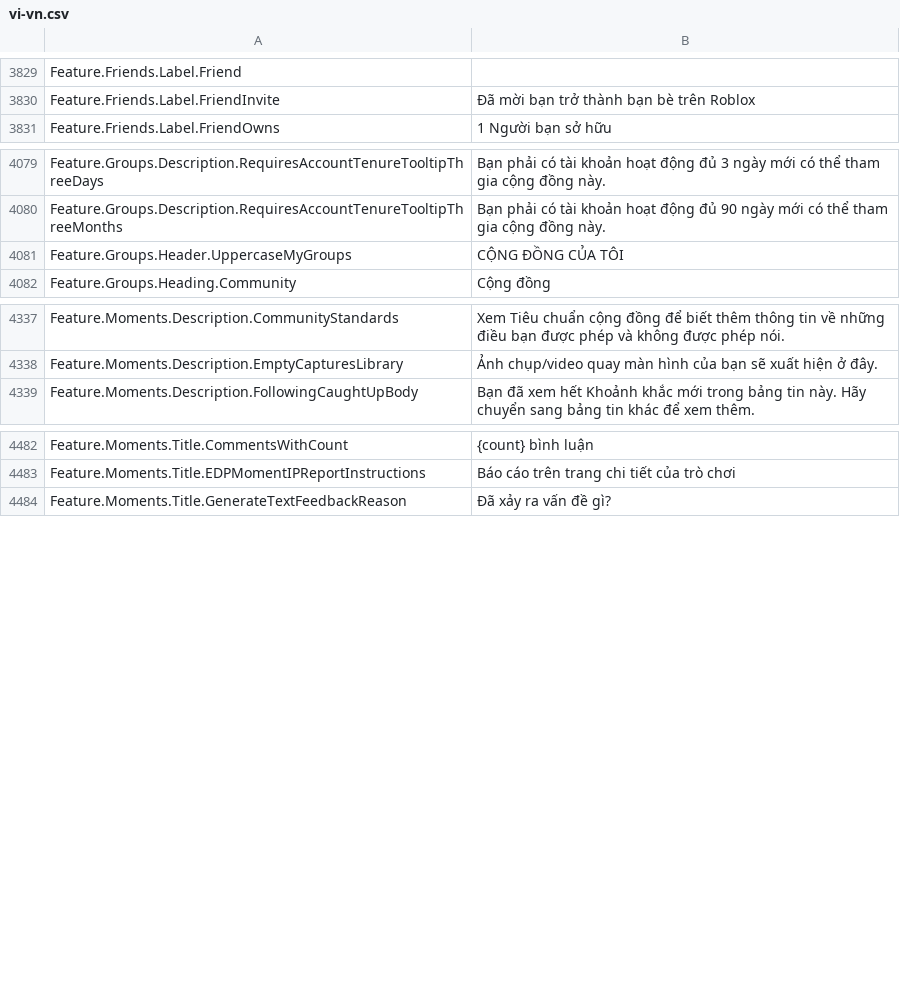
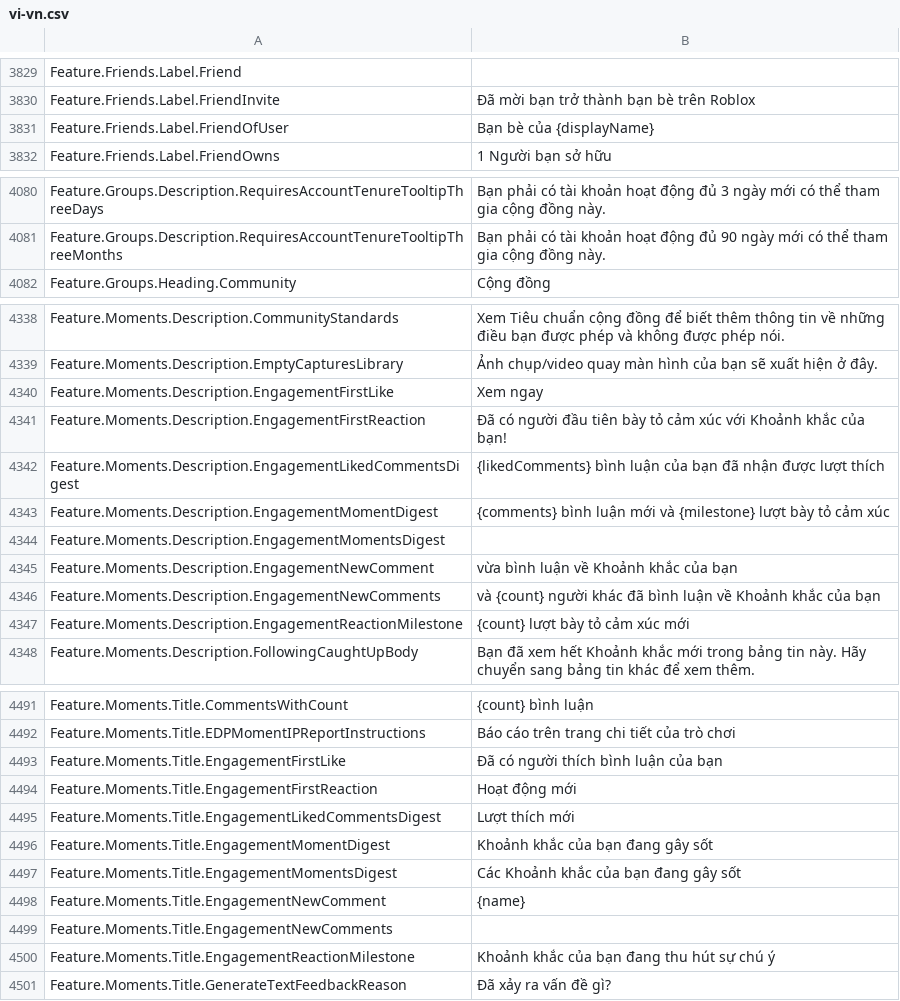
Before and after one commit to EliCauvert/Roblox-Datamining, a CSV file: UniversalApp/Locales/Common/vi-vn.csv, drawn as a sheet; only a part is shown, gaps mark what is left out; removed rows and columns are numbered as before the commit, all else as after; the diff covers the shown part only; the diff names each change by its address in the sheet, - before the commit and + after, or states it on an @@ line.

```diff
--- a/UniversalApp/Locales/Common/vi-vn.csv
+++ b/UniversalApp/Locales/Common/vi-vn.csv
+row 3831: Feature.Friends.Label.FriendOfUser | Bạn bè của {displayName}
-row 4081: Feature.Groups.Header.UppercaseMyGroups | CỘNG ĐỒNG CỦA TÔI
+row 4340: Feature.Moments.Description.EngagementFirstLike | Xem ngay
+row 4341: Feature.Moments.Description.EngagementFirstReaction | Đã có người đầu tiên bày tỏ cảm xúc với Khoảnh khắc của bạn!
+row 4342: Feature.Moments.Description.EngagementLikedCommentsDigest | {likedComments} bình luận của bạn đã nhận được lượt thích
+row 4343: Feature.Moments.Description.EngagementMomentDigest | {comments} bình luận mới và {milestone} lượt bày tỏ cảm xúc
+row 4344: Feature.Moments.Description.EngagementMomentsDigest
+row 4345: Feature.Moments.Description.EngagementNewComment | vừa bình luận về Khoảnh khắc của bạn
+row 4346: Feature.Moments.Description.EngagementNewComments | và {count} người khác đã bình luận về Khoảnh khắc của bạn
+row 4347: Feature.Moments.Description.EngagementReactionMilestone | {count} lượt bày tỏ cảm xúc mới
+row 4493: Feature.Moments.Title.EngagementFirstLike | Đã có người thích bình luận của bạn
+row 4494: Feature.Moments.Title.EngagementFirstReaction | Hoạt động mới
+row 4495: Feature.Moments.Title.EngagementLikedCommentsDigest | Lượt thích mới
+row 4496: Feature.Moments.Title.EngagementMomentDigest | Khoảnh khắc của bạn đang gây sốt
+row 4497: Feature.Moments.Title.EngagementMomentsDigest | Các Khoảnh khắc của bạn đang gây sốt
+row 4498: Feature.Moments.Title.EngagementNewComment | {name}
+row 4499: Feature.Moments.Title.EngagementNewComments
+row 4500: Feature.Moments.Title.EngagementReactionMilestone | Khoảnh khắc của bạn đang thu hút sự chú ý
```
Also changed, not shown: 2 added rows and 1 edited cell elsewhere in this file, UniversalApp/Locales/Common/ar-001.csv, UniversalApp/Locales/Common/hi-in.csv, 19 other files.
